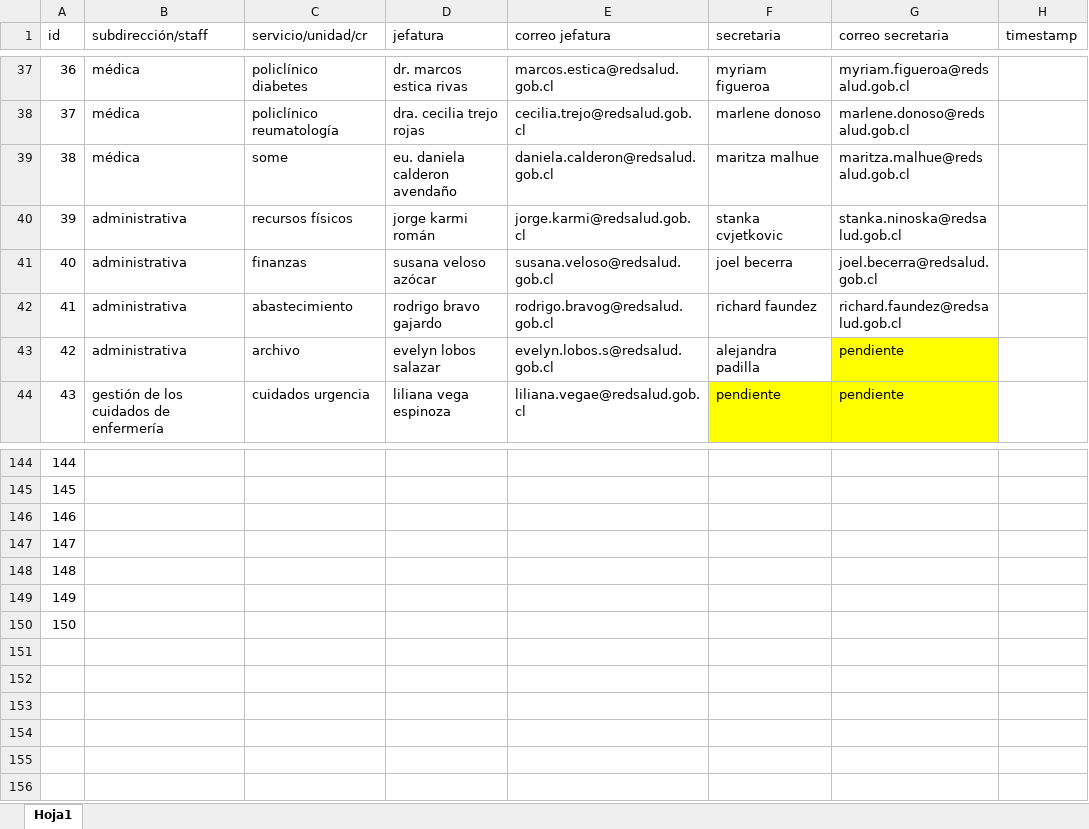
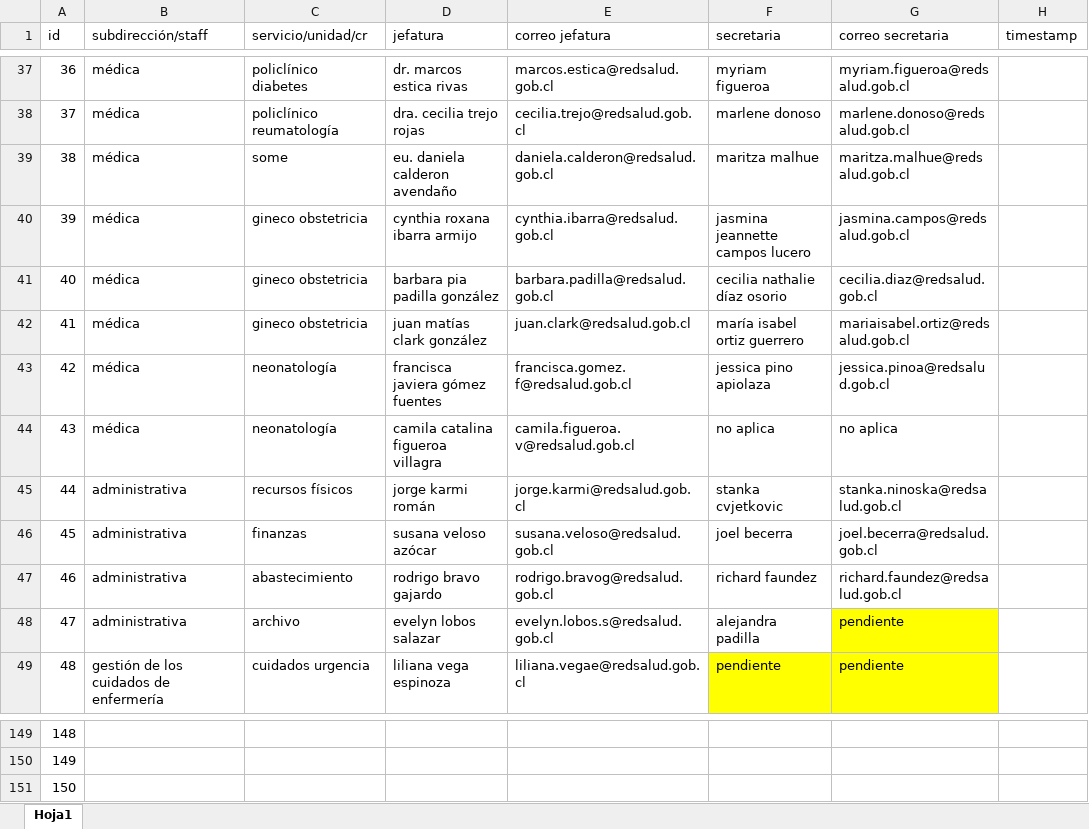
Before and after one commit to frosalesl/Plataforma-Pasantias, an Excel workbook: 2- BB.DD. SERVICIOS Y UNIDADES/BBDD SERVICIOS Y UNIDADES.xlsx, sheet Hoja1, drawn as a sheet; only a part is shown, gaps mark what is left out; values as stored, in another font and other column widths than the file's, no borders; removed rows and columns are numbered as before the commit, all else as after; the diff names each change by its address in the sheet, - before the commit and + after, or states it on an @@ line.

Commit message:
Actualización 07-09-2026 v2
Se agrega Matronería

```diff
--- a/2- BB.DD. SERVICIOS Y UNIDADES/BBDD SERVICIOS Y UNIDADES.xlsx (sheet Hoja1)
+++ b/2- BB.DD. SERVICIOS Y UNIDADES/BBDD SERVICIOS Y UNIDADES.xlsx (sheet Hoja1)
+row 40: 39 | médica | gineco obstetricia | cynthia roxana ibarra armijo | cynthia.ibarra@redsalud.gob.cl | jasmina jeannette campos lucero | jasmina.campos@redsalud.gob.cl
+row 41: 40 | médica | gineco obstetricia | barbara pia padilla gonzález | barbara.padilla@redsalud.gob.cl | cecilia nathalie díaz osorio | cecilia.diaz@redsalud.gob.cl
+row 42: 41 | médica | gineco obstetricia | juan matías clark gonzález | juan.clark@redsalud.gob.cl | maría isabel ortiz guerrero | mariaisabel.ortiz@redsalud.gob.cl
+row 43: 42 | médica | neonatología | francisca javiera gómez fuentes | francisca.gomez.f@redsalud.gob.cl | jessica pino apiolaza | jessica.pinoa@redsalud.gob.cl
+row 44: 43 | médica | neonatología | camila catalina figueroa villagra | camila.figueroa.v@redsalud.gob.cl | no aplica | no aplica
@@ column A (id) renumbered between rows 45 and 151 @@
-row 147: 147
-row 148: 148
-row 149: 149
-row 150: 150
```
